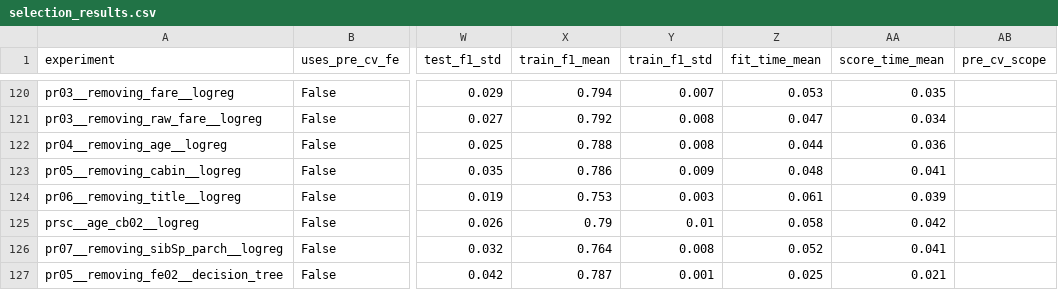
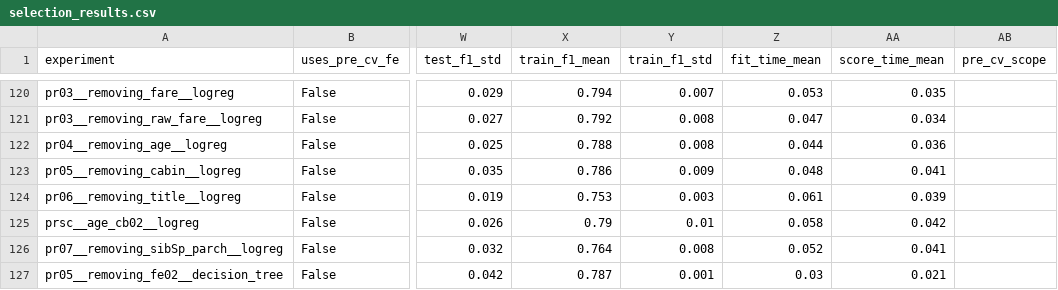
Before and after one commit to DerickRedDanger/Machine_learning, a CSV file: Titanic/results/feature_selection/selection_results.csv, drawn as a sheet; only a part is shown, gaps mark what is left out; the diff names each change by its address in the sheet, - before the commit and + after, or states it on an @@ line.

```diff
--- a/Titanic/results/feature_selection/selection_results.csv
+++ b/Titanic/results/feature_selection/selection_results.csv
-Z127 (fit_time_mean): 0.025
+Z127 (fit_time_mean): 0.03
```
Also changed, not shown: 2 other files.
